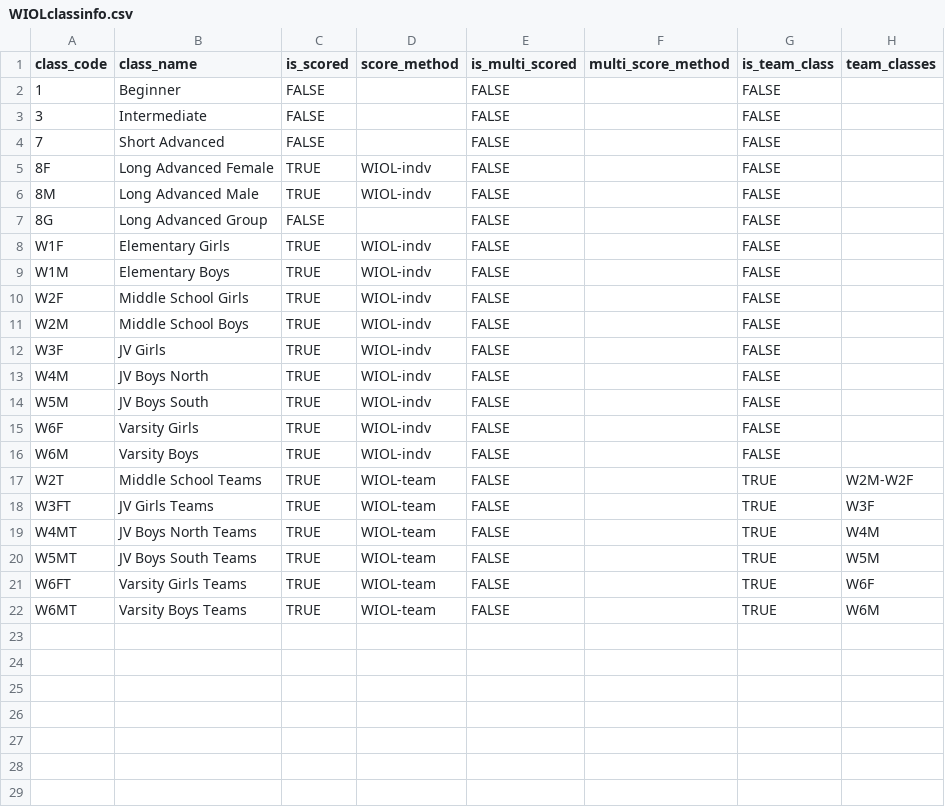
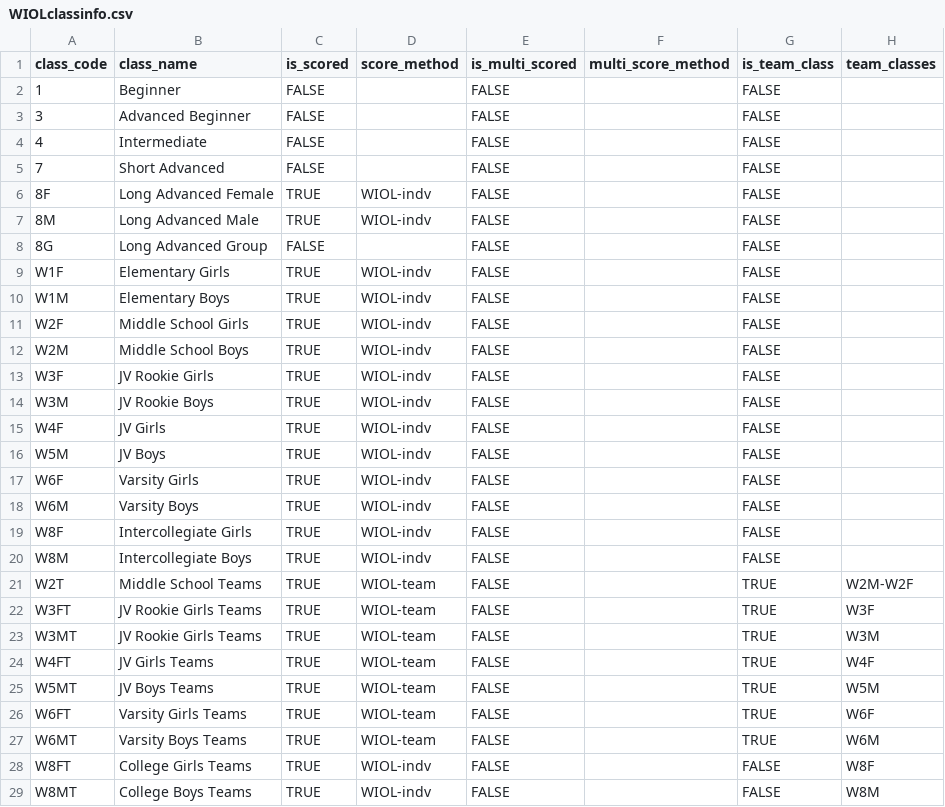
Before and after one commit to ercjns/O-coc-wifiscoring, a CSV file: setupdata/WIOLclassinfo.csv, drawn as a sheet.

Commit message:
edit WIOL presets for 19-20
New advanced beginner
New JV Rookie
JV Girls now c4
No more JV Boys N/S split
Add college

```diff
--- a/setupdata/WIOLclassinfo.csv
+++ b/setupdata/WIOLclassinfo.csv
@@ -2,3 +2,4 @@ class_code,class_name,is_scored,score_method,is_multi_scored,multi_score_method,
 1,Beginner,FALSE,,FALSE,,FALSE,
-3,Intermediate,FALSE,,FALSE,,FALSE,
+3,Advanced Beginner,FALSE,,FALSE,,FALSE,
+4,Intermediate,FALSE,,FALSE,,FALSE,
 7,Short Advanced,FALSE,,FALSE,,FALSE,
@@ -11,12 +12,18 @@ W2F,Middle School Girls,TRUE,WIOL-indv,FALSE,,FALSE,
 W2M,Middle School Boys,TRUE,WIOL-indv,FALSE,,FALSE,
-W3F,JV Girls,TRUE,WIOL-indv,FALSE,,FALSE,
-W4M,JV Boys North,TRUE,WIOL-indv,FALSE,,FALSE,
-W5M,JV Boys South,TRUE,WIOL-indv,FALSE,,FALSE,
+W3F,JV Rookie Girls,TRUE,WIOL-indv,FALSE,,FALSE,
+W3M,JV Rookie Boys,TRUE,WIOL-indv,FALSE,,FALSE,
+W4F,JV Girls,TRUE,WIOL-indv,FALSE,,FALSE,
+W5M,JV Boys,TRUE,WIOL-indv,FALSE,,FALSE,
 W6F,Varsity Girls,TRUE,WIOL-indv,FALSE,,FALSE,
 W6M,Varsity Boys,TRUE,WIOL-indv,FALSE,,FALSE,
+W8F,Intercollegiate Girls,TRUE,WIOL-indv,FALSE,,FALSE,
+W8M,Intercollegiate Boys,TRUE,WIOL-indv,FALSE,,FALSE,
 W2T,Middle School Teams,TRUE,WIOL-team,FALSE,,TRUE,W2M-W2F
-W3FT,JV Girls Teams,TRUE,WIOL-team,FALSE,,TRUE,W3F
-W4MT,JV Boys North Teams,TRUE,WIOL-team,FALSE,,TRUE,W4M
-W5MT,JV Boys South Teams,TRUE,WIOL-team,FALSE,,TRUE,W5M
+W3FT,JV Rookie Girls Teams,TRUE,WIOL-team,FALSE,,TRUE,W3F
+W3MT,JV Rookie Girls Teams,TRUE,WIOL-team,FALSE,,TRUE,W3M
+W4FT,JV Girls Teams,TRUE,WIOL-team,FALSE,,TRUE,W4F
+W5MT,JV Boys Teams,TRUE,WIOL-team,FALSE,,TRUE,W5M
 W6FT,Varsity Girls Teams,TRUE,WIOL-team,FALSE,,TRUE,W6F
 W6MT,Varsity Boys Teams,TRUE,WIOL-team,FALSE,,TRUE,W6M
+W8FT,College Girls Teams,TRUE,WIOL-indv,FALSE,,FALSE,W8F
+W8MT,College Boys Teams,TRUE,WIOL-indv,FALSE,,FALSE,W8M
```
